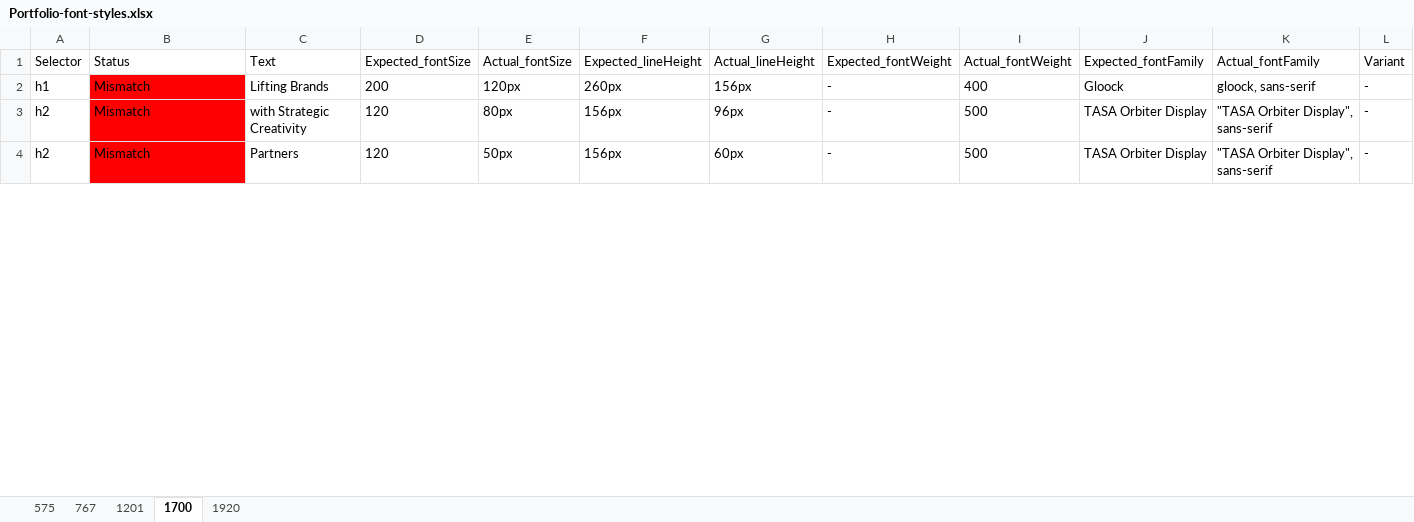
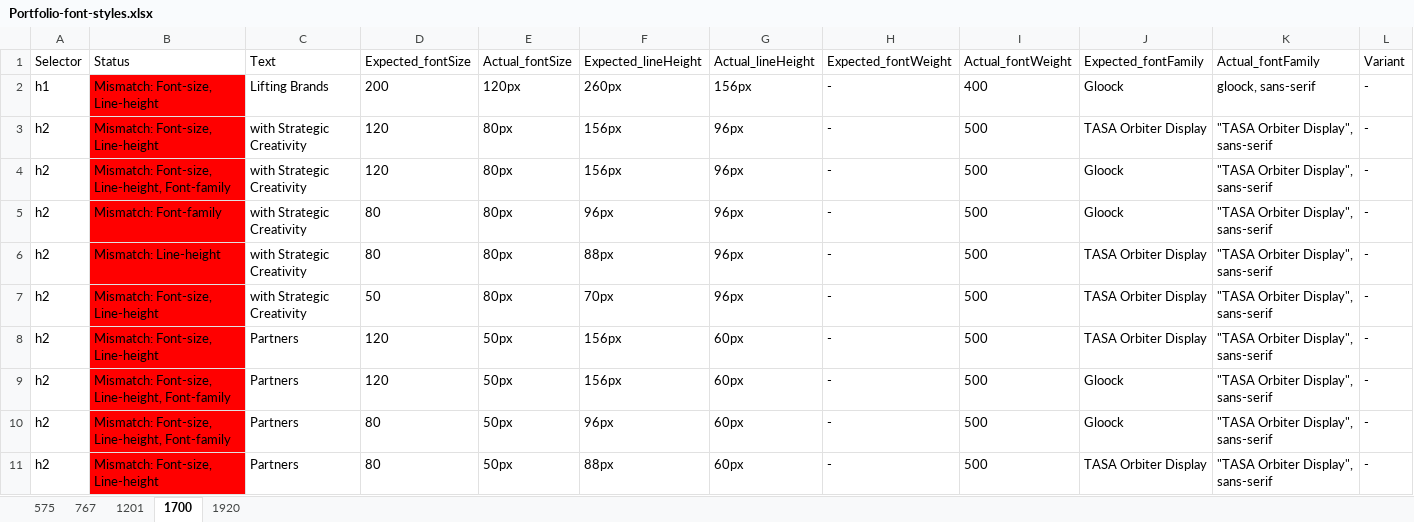
Before and after one commit to rajk270898/compare-font-size, an Excel workbook: cypress/results/Portfolio-font-styles.xlsx, sheet 1700, drawn as a sheet; only a part is shown; values as stored, in another font and other column widths than the file's, no borders; addresses are those after the commit; the diff covers the shown part only; the diff names each change by its address in the sheet, - before the commit and + after, or states it on an @@ line.

```diff
--- a/cypress/results/Portfolio-font-styles.xlsx (sheet 1700)
+++ b/cypress/results/Portfolio-font-styles.xlsx (sheet 1700)
-B2:B3 (Status): Mismatch
+B2:B3 (Status): Mismatch: Font-size, Line-height
+row 4: h2 | Mismatch: Font-size, Line-height, Font-family | with Strategic Creativity | 120 | 80px | 156px | 96px | - | 500 | Gloock | "TASA Orbiter Display", sans-serif | -
+row 5: h2 | Mismatch: Font-family | with Strategic Creativity | 80 | 80px | 96px | 96px | - | 500 | Gloock | "TASA Orbiter Display", sans-serif | -
+row 6: h2 | Mismatch: Line-height | with Strategic Creativity | 80 | 80px | 88px | 96px | - | 500 | TASA Orbiter Display | "TASA Orbiter Display", sans-serif | -
+row 7: h2 | Mismatch: Font-size, Line-height | with Strategic Creativity | 50 | 80px | 70px | 96px | - | 500 | TASA Orbiter Display | "TASA Orbiter Display", sans-serif | -
-B8 (Status): Mismatch
+B8 (Status): Mismatch: Font-size, Line-height
+row 9: h2 | Mismatch: Font-size, Line-height, Font-family | Partners | 120 | 50px | 156px | 60px | - | 500 | Gloock | "TASA Orbiter Display", sans-serif | -
+row 10: h2 | Mismatch: Font-size, Line-height, Font-family | Partners | 80 | 50px | 96px | 60px | - | 500 | Gloock | "TASA Orbiter Display", sans-serif | -
+row 11: h2 | Mismatch: Font-size, Line-height | Partners | 80 | 50px | 88px | 60px | - | 500 | TASA Orbiter Display | "TASA Orbiter Display", sans-serif | -
```
Also changed, not shown: 27 added rows and 7 edited cells elsewhere in this sheet, sheet 1201, sheet 1920, sheet 767, sheet 575, cypress/results/Capabilities-font-styles.xlsx, cypress/results/Resource-Hub-font-styles.xlsx, 3 other files.
